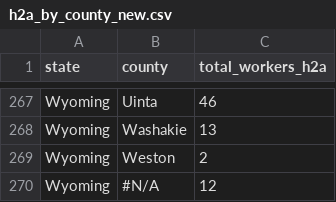
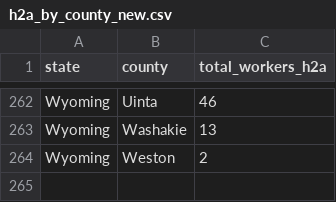
Before and after one commit to nmset0/HICAHS, a CSV file: workspace/Written Datasets/h2a_by_county_new.csv, drawn as a sheet; only a part is shown, gaps mark what is left out; the diff covers the shown part only.

```diff
--- a/workspace/Written Datasets/h2a_by_county_new.csv
+++ b/workspace/Written Datasets/h2a_by_county_new.csv
@@ -269,2 +264 @@ Wyoming,Washakie,13
 Wyoming,Weston,2
-Wyoming,#N/A,12
```
Also changed, not shown: 5 removed rows elsewhere in this file, 4 other files.
